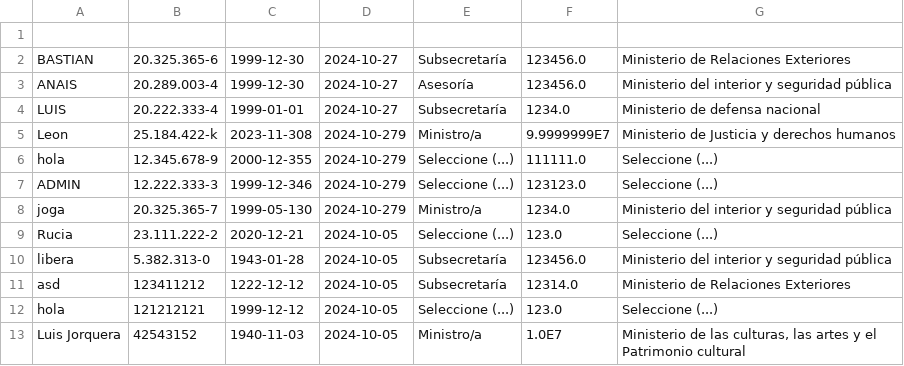
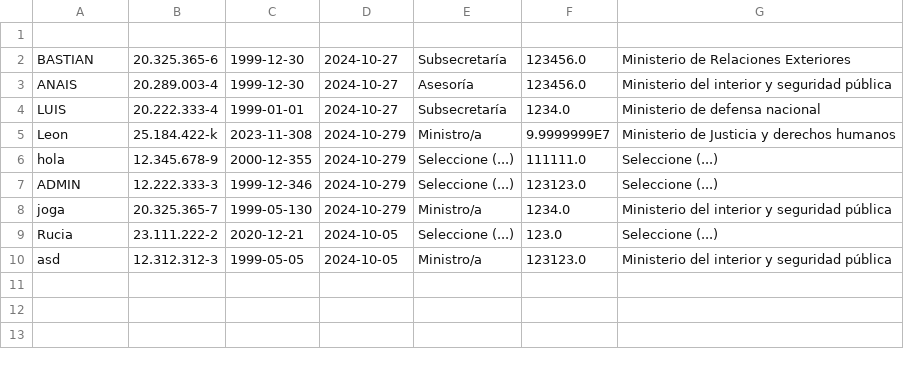
Before and after one commit to BastianJorquera/AvanceProgramacionavanzada, a CSV file: target/classes/empleados.csv, drawn as a sheet.

```diff
--- a/target/classes/empleados.csv
+++ b/target/classes/empleados.csv
@@ -9,5 +9,2 @@ joga;20.325.365-7;1999-05-130;2024-10-279;Ministro/a;1234.0;Ministerio del inter
 Rucia;23.111.222-2;2020-12-21;2024-10-05;Seleccione (...);123.0;Seleccione (...)
-libera;5.382.313-0;1943-01-28;2024-10-05;Subsecretaría;123456.0;Ministerio del interior y seguridad pública
-asd;123411212;1222-12-12;2024-10-05;Subsecretaría;12314.0;Ministerio de Relaciones Exteriores
-hola;121212121;1999-12-12;2024-10-05;Seleccione (...);123.0;Seleccione (...)
-Luis Jorquera;42543152;1940-11-03;2024-10-05;Ministro/a;1.0E7;Ministerio de las culturas, las artes y el Patrimonio cultural
+asd;12.312.312-3;1999-05-05;2024-10-05;Ministro/a;123123.0;Ministerio del interior y seguridad pública
```
Also changed, not shown: src/main/resources/empleados.csv, 7 other files.
